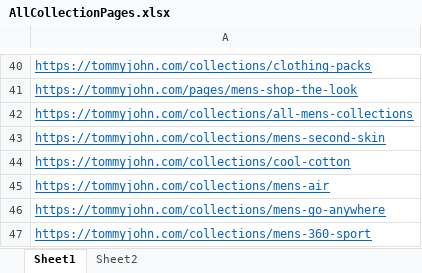
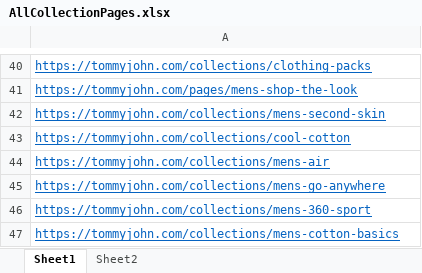
Before and after one commit to UblisJacob/TommyJohn-Automation-Backup, an Excel workbook: src/main/resources/AllCollectionPages.xlsx, sheet Sheet1, drawn as a sheet; only a part is shown, gaps mark what is left out; the shorter side is filled out with more unchanged rows; values as stored, in another font and other column widths than the file's, no borders; the diff names each change by its address in the sheet, - before the commit and + after, or states it on an @@ line.

Commit message:
updated excel file

```diff
--- a/src/main/resources/AllCollectionPages.xlsx (sheet Sheet1)
+++ b/src/main/resources/AllCollectionPages.xlsx (sheet Sheet1)
-row 42: https://tommyjohn.com/collections/all-mens-collections
```
